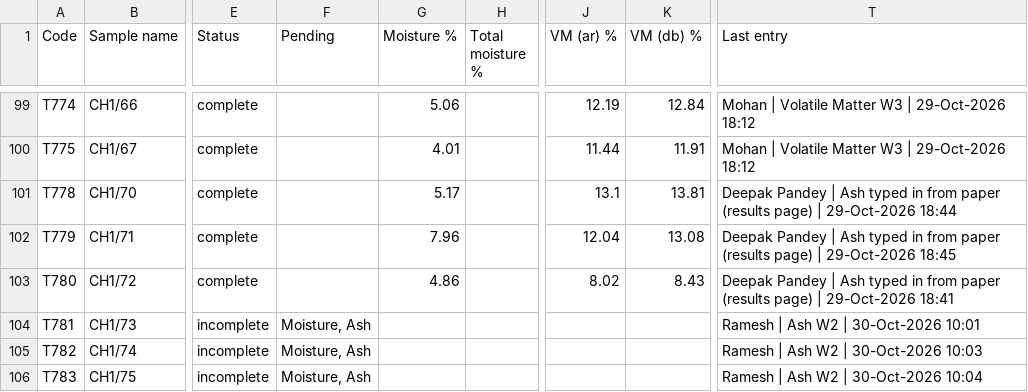
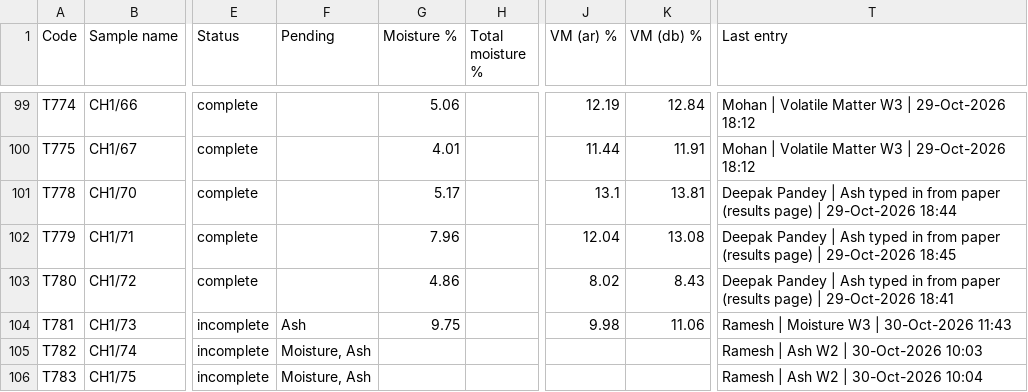
Before and after one commit to girish-vastrakar/weighing_data_QR, a CSV file: results.csv, drawn as a sheet; only a part is shown, gaps mark what is left out; the diff names each change by its address in the sheet, - before the commit and + after, or states it on an @@ line.

```diff
--- a/results.csv
+++ b/results.csv
-F104 (Pending): Moisture, Ash
+F104 (Pending): Ash
-G104 (Moisture %): (empty)
+G104 (Moisture %): 9.75
-J104 (VM (ar) %): (empty)
+J104 (VM (ar) %): 9.98
-K104 (VM (db) %): (empty)
+K104 (VM (db) %): 11.06
-T104 (Last entry): Ramesh | Ash W2 | 30-Oct-2026 10:01
+T104 (Last entry): Ramesh | Moisture W3 | 30-Oct-2026 11:43
```
Also changed, not shown: 1 other file.
